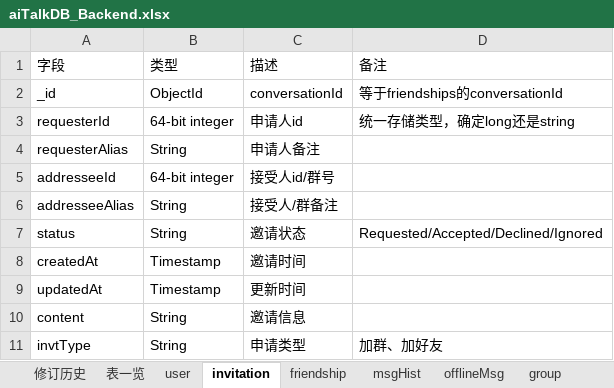
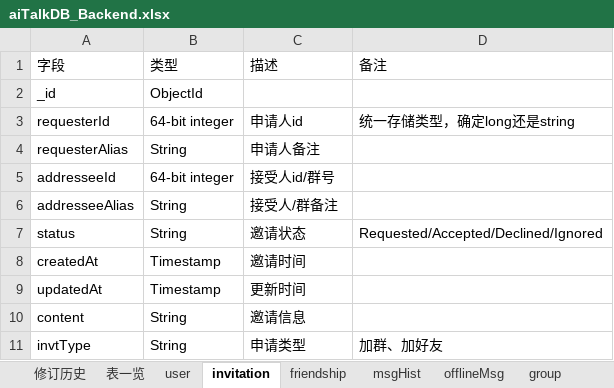
Before and after one commit to chenqingze/laoke, an Excel workbook: doc/db/aiTalkDB_Backend.xlsx, sheet invitation, drawn as a sheet; values as stored, in another font and other column widths than the file's, no borders; the diff names each change by its address in the sheet, - before the commit and + after, or states it on an @@ line.

```diff
--- a/doc/db/aiTalkDB_Backend.xlsx (sheet invitation)
+++ b/doc/db/aiTalkDB_Backend.xlsx (sheet invitation)
-C2 (描述): conversationId
+C2 (描述): (empty)
-D2 (备注): 等于friendships的conversationId
+D2 (备注): (empty)
```
Also changed, not shown: sheet mucHist, sheet offlineMsg, sheet msgHist, sheet recentContact, charts or pictures, 39 other files.
